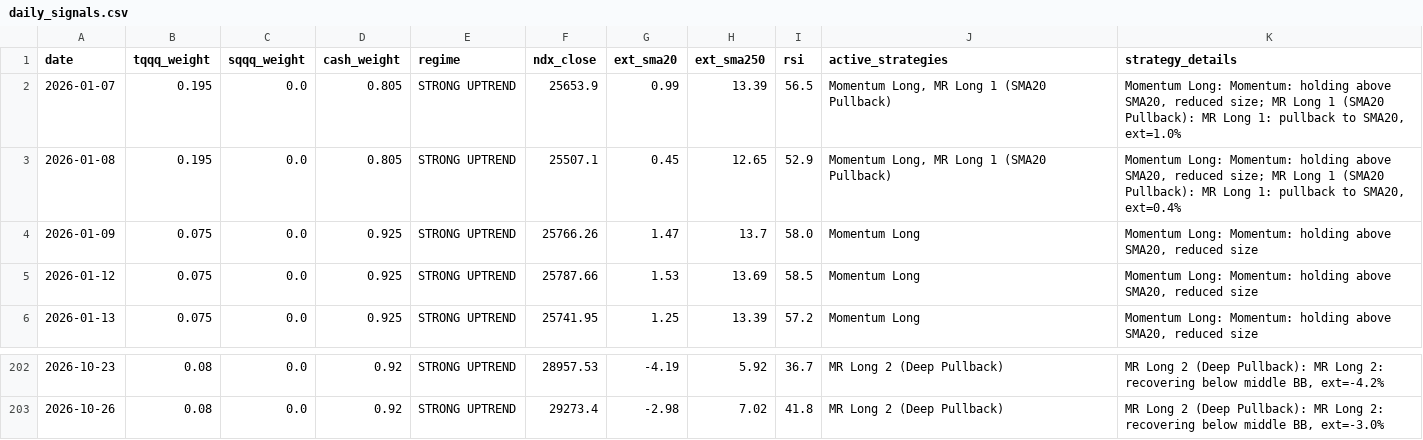
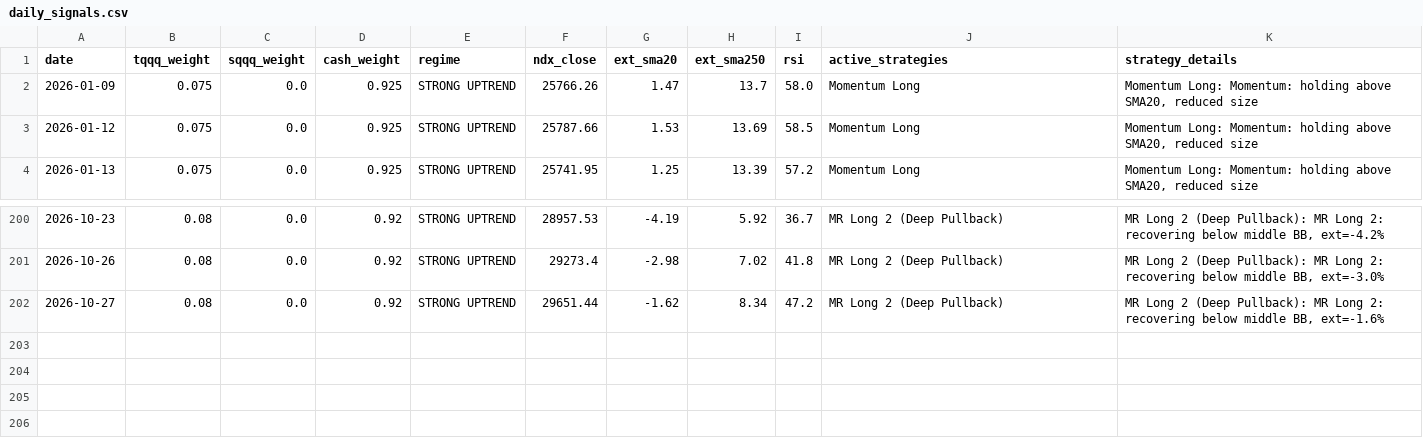
Before and after one commit to bentusk-BT/apex-trade-lab-v2, a CSV file: outputs/daily_signals.csv, drawn as a sheet; only a part is shown, gaps mark what is left out; removed rows and columns are numbered as before the commit, all else as after; the diff names each change by its address in the sheet, - before the commit and + after, or states it on an @@ line.

```diff
--- a/outputs/daily_signals.csv
+++ b/outputs/daily_signals.csv
-row 2: 2026-01-07 | 0.195 | 0.0 | 0.805 | STRONG UPTREND | 25653.9 | 0.99 | 13.39 | 56.5 | Momentum Long, MR Long 1 (SMA20 Pullback) | Momentum Long: Momentum: holding above SMA20, reduced size; MR Long 1 (SMA20 Pullback): MR Long 1: pullback to SMA20, ext=1.0%
-row 3: 2026-01-08 | 0.195 | 0.0 | 0.805 | STRONG UPTREND | 25507.1 | 0.45 | 12.65 | 52.9 | Momentum Long, MR Long 1 (SMA20 Pullback) | Momentum Long: Momentum: holding above SMA20, reduced size; MR Long 1 (SMA20 Pullback): MR Long 1: pullback to SMA20, ext=0.4%
+row 202: 2026-10-27 | 0.08 | 0.0 | 0.92 | STRONG UPTREND | 29651.44 | -1.62 | 8.34 | 47.2 | MR Long 2 (Deep Pullback) | MR Long 2 (Deep Pullback): MR Long 2: recovering below middle BB, ext=-1.6%
```
Also changed, not shown: outputs/cache/NDX_cache.csv, outputs/cache/QQQ_cache.csv, 7 other files.
